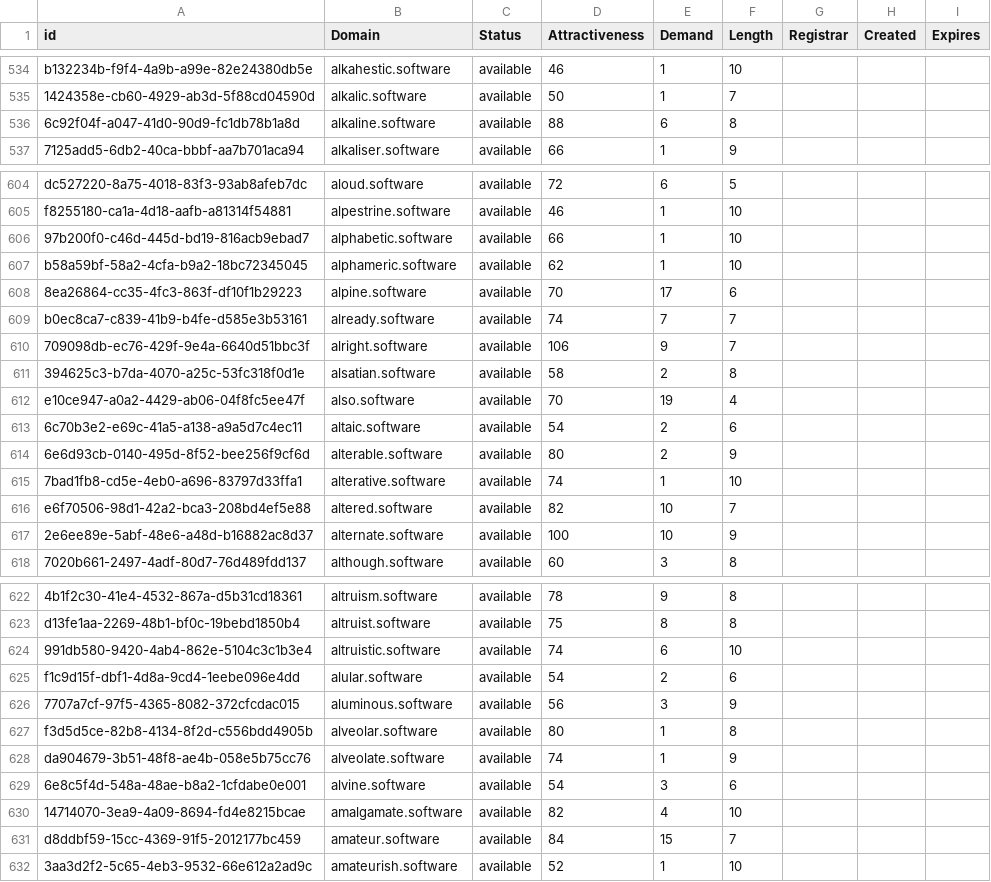
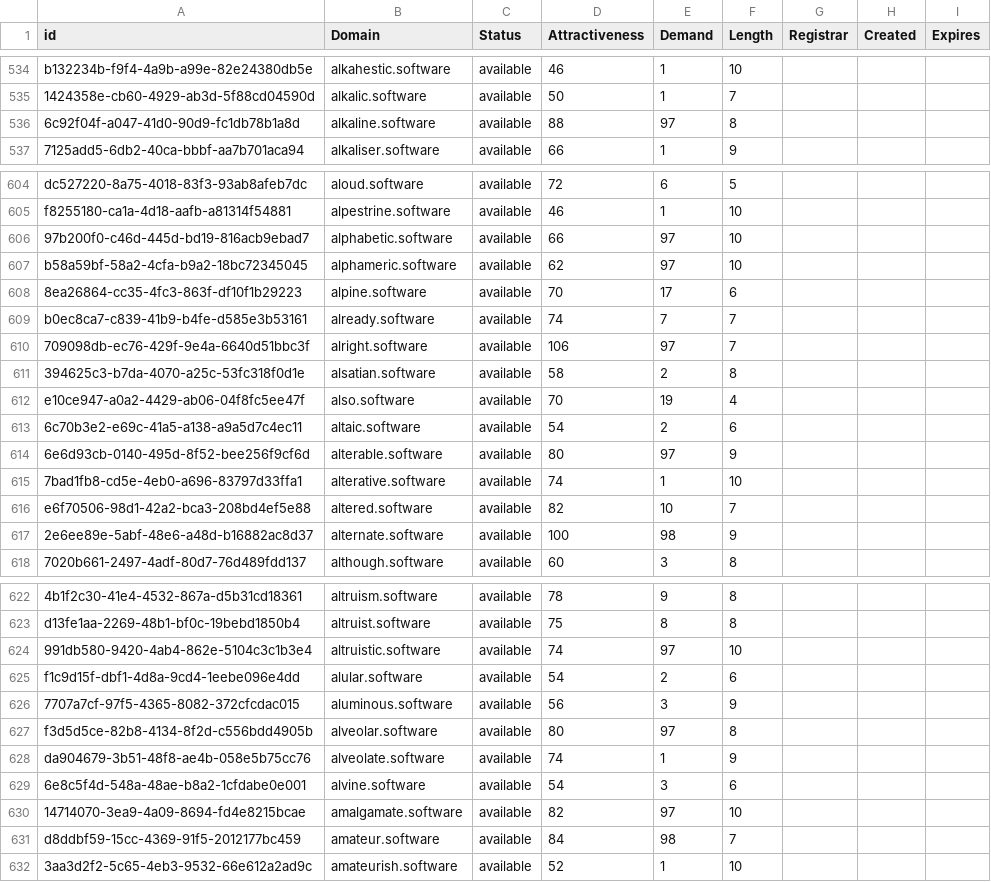
Before and after one commit to UniqueDomains/software-oneword-domains, a CSV file: software.csv, drawn as a sheet; only a part is shown, gaps mark what is left out; the diff covers the shown part only.

Commit message:
Domains update

```diff
--- a/software.csv
+++ b/software.csv
@@ -535,3 +535,3 @@ b132234b-f9f4-4a9b-a99e-82e24380db5e,alkahestic.software,available,46,1,10,,,
 1424358e-cb60-4929-ab3d-5f88cd04590d,alkalic.software,available,50,1,7,,,
-6c92f04f-a047-41d0-90d9-fc1db78b1a8d,alkaline.software,available,88,6,8,,,
+6c92f04f-a047-41d0-90d9-fc1db78b1a8d,alkaline.software,available,88,97,8,,,
 7125add5-6db2-40ca-bbbf-aa7b701aca94,alkaliser.software,available,66,1,9,,,
@@ -605,7 +605,7 @@ dc527220-8a75-4018-83f3-93ab8afeb7dc,aloud.software,available,72,6,5,,,
 f8255180-ca1a-4d18-aafb-a81314f54881,alpestrine.software,available,46,1,10,,,
-97b200f0-c46d-445d-bd19-816acb9ebad7,alphabetic.software,available,66,1,10,,,
-b58a59bf-58a2-4cfa-b9a2-18bc72345045,alphameric.software,available,62,1,10,,,
+97b200f0-c46d-445d-bd19-816acb9ebad7,alphabetic.software,available,66,97,10,,,
+b58a59bf-58a2-4cfa-b9a2-18bc72345045,alphameric.software,available,62,97,10,,,
 8ea26864-cc35-4fc3-863f-df10f1b29223,alpine.software,available,70,17,6,,,
 b0ec8ca7-c839-41b9-b4fe-d585e3b53161,already.software,available,74,7,7,,,
-709098db-ec76-429f-9e4a-6640d51bbc3f,alright.software,available,106,9,7,,,
+709098db-ec76-429f-9e4a-6640d51bbc3f,alright.software,available,106,97,7,,,
 394625c3-b7da-4070-a25c-53fc318f0d1e,alsatian.software,available,58,2,8,,,
@@ -613,6 +613,6 @@ e10ce947-a0a2-4429-ab06-04f8fc5ee47f,also.software,available,70,19,4,,,
 6c70b3e2-e69c-41a5-a138-a9a5d7c4ec11,altaic.software,available,54,2,6,,,
-6e6d93cb-0140-495d-8f52-bee256f9cf6d,alterable.software,available,80,2,9,,,
+6e6d93cb-0140-495d-8f52-bee256f9cf6d,alterable.software,available,80,97,9,,,
 7bad1fb8-cd5e-4eb0-a696-83797d33ffa1,alterative.software,available,74,1,10,,,
 e6f70506-98d1-42a2-bca3-208bd4ef5e88,altered.software,available,82,10,7,,,
-2e6ee89e-5abf-48e6-a48d-b16882ac8d37,alternate.software,available,100,10,9,,,
+2e6ee89e-5abf-48e6-a48d-b16882ac8d37,alternate.software,available,100,98,9,,,
 7020b661-2497-4adf-80d7-76d489fdd137,although.software,available,60,3,8,,,
@@ -623,10 +623,10 @@ e6f70506-98d1-42a2-bca3-208bd4ef5e88,altered.software,available,82,10,7,,,
 d13fe1aa-2269-48b1-bf0c-19bebd1850b4,altruist.software,available,75,8,8,,,
-991db580-9420-4ab4-862e-5104c3c1b3e4,altruistic.software,available,74,6,10,,,
+991db580-9420-4ab4-862e-5104c3c1b3e4,altruistic.software,available,74,97,10,,,
 f1c9d15f-dbf1-4d8a-9cd4-1eebe096e4dd,alular.software,available,54,2,6,,,
 7707a7cf-97f5-4365-8082-372cfcdac015,aluminous.software,available,56,3,9,,,
-f3d5d5ce-82b8-4134-8f2d-c556bdd4905b,alveolar.software,available,80,1,8,,,
+f3d5d5ce-82b8-4134-8f2d-c556bdd4905b,alveolar.software,available,80,97,8,,,
 da904679-3b51-48f8-ae4b-058e5b75cc76,alveolate.software,available,74,1,9,,,
 6e8c5f4d-548a-48ae-b8a2-1cfdabe0e001,alvine.software,available,54,3,6,,,
-14714070-3ea9-4a09-8694-fd4e8215bcae,amalgamate.software,available,82,4,10,,,
-d8ddbf59-15cc-4369-91f5-2012177bc459,amateur.software,available,84,15,7,,,
+14714070-3ea9-4a09-8694-fd4e8215bcae,amalgamate.software,available,82,97,10,,,
+d8ddbf59-15cc-4369-91f5-2012177bc459,amateur.software,available,84,98,7,,,
 3aa3d2f2-5c65-4eb3-9532-66e612a2ad9c,amateurish.software,available,52,1,10,,,
```
Also changed, not shown: 37 edited cells elsewhere in this file, 1 other file.
